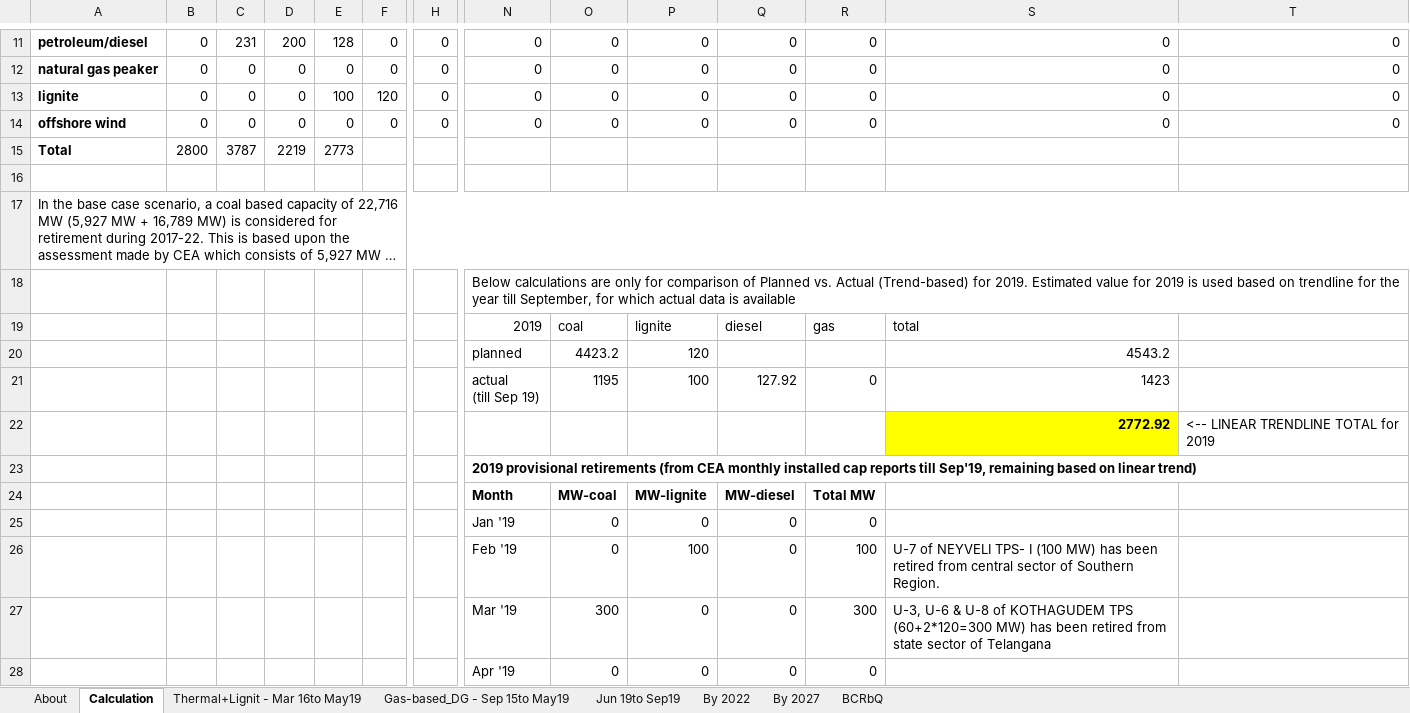
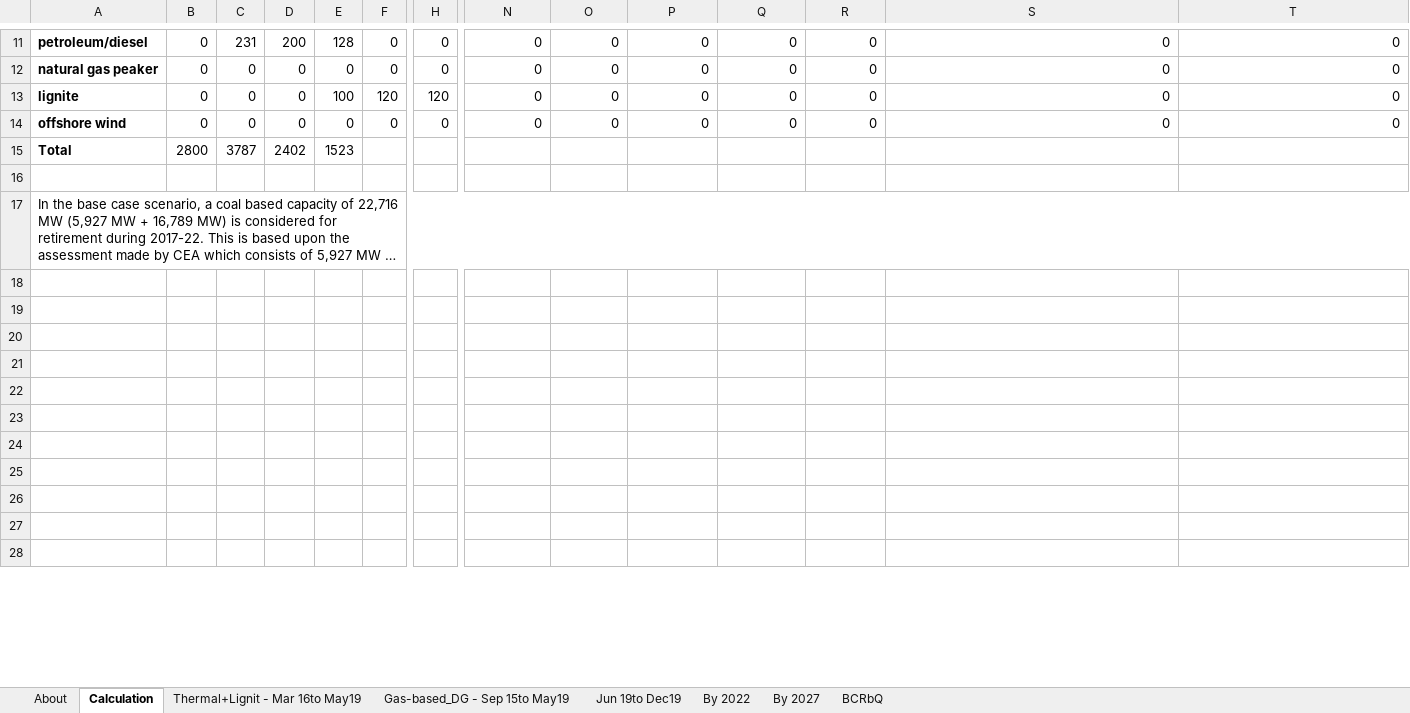
Before and after one commit to EnergyInnovation/eps-india, an Excel workbook: InputData/elec/BCRbQ/BAU Cap Retirements before Quantization.xlsx, sheet Calculation, drawn as a sheet; only a part is shown, gaps mark what is left out; long unchanged cells end in …; values as stored, in another font and other column widths than the file's, no borders; charts and pictures not drawn; rows hold the shown columns only; ↵ is a line break in a cell; the diff covers the shown part only; the diff names each change by its address in the sheet, - before the commit and + after, or states it on an @@ line.

```diff
--- a/InputData/elec/BCRbQ/BAU Cap Retirements before Quantization.xlsx (sheet Calculation)
+++ b/InputData/elec/BCRbQ/BAU Cap Retirements before Quantization.xlsx (sheet Calculation)
-sheet tab: Jun 19to Sep19
+sheet tab: Jun 19to Dec19
-H13: 0
+H13: 120
-D15: 2219
+D15: 2402
-E15: 2773
+E15: 1523
-N18: Below calculations are only for comparison of Planned vs. Actual (Trend-based) for 2019. Estimated value for 2019 is used based on trendline for the year till September, for which actual data is available
+N18: (empty)
-row 19:  |  |  |  |  |  |  | 2019 | coal | lignite | diesel | gas | total
+row 19: (empty)
-row 20:  |  |  |  |  |  |  | planned | 4423.2 | 120 |  |  | 4543.2
+row 20: (empty)
-row 21:  |  |  |  |  |  |  | actual ↵ (till Sep 19) | 1195 | 100 | 127.92 | 0 | 1423
+row 21: (empty)
-row 22:  |  |  |  |  |  |  |  |  |  |  |  | 2772.92 | <-- LINEAR TRENDLINE TOTAL for 2019
+row 22: (empty)
-S22 fill: #FFFF00
+S22 fill: none
-N23: 2019 provisional retirements (from CEA monthly installed cap reports till Sep'19, remaining based on linear trend)
+N23: (empty)
-row 24:  |  |  |  |  |  |  | Month | MW-coal | MW-lignite | MW-diesel | Total MW
+row 24: (empty)
-row 25:  |  |  |  |  |  |  | Jan '19 | 0 | 0 | 0 | 0
+row 25: (empty)
-row 26:  |  |  |  |  |  |  | Feb '19 | 0 | 100 | 0 | 100 | U-7 of NEYVELI TPS- I (100 MW) has been retired from central sector of Southern Region.
+row 26: (empty)
-row 27:  |  |  |  |  |  |  | Mar '19 | 300 | 0 | 0 | 300 | U-3, U-6 & U-8 of KOTHAGUDEM TPS (60+2*120=300 MW) has been retired from state sector of Telangana
+row 27: (empty)
-row 28:  |  |  |  |  |  |  | Apr '19 | 0 | 0 | 0 | 0
+row 28: (empty)
```
Also changed, not shown: 9 added rows, 3 removed rows, 40 edited cells and cell formats elsewhere in this sheet, sheet BCRbQ, sheet About, sheet Thermal+Lignit - Mar 16to May19, formulas that keep their value, charts or pictures, InputData/elec/BPMCCS/BAU Pol Mandated Cap Const Sched.xlsx, InputData/elec/SYC/Start Year Capacities.xlsx, 3 other files.
